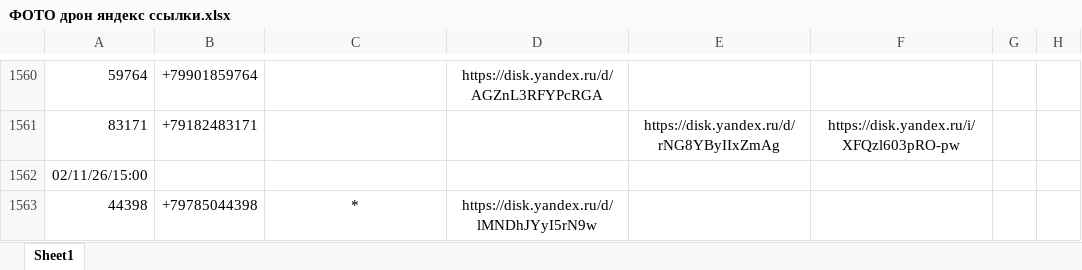
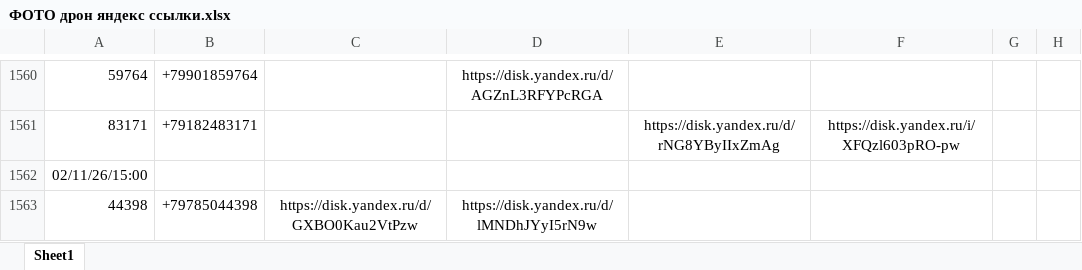
Before and after one commit to janasasha07-collab/photo, an Excel workbook: ФОТО дрон яндекс ссылки.xlsx, sheet Sheet1, drawn as a sheet; only a part is shown, gaps mark what is left out; values as stored, in another font and other column widths than the file's, no borders; the diff names each change by its address in the sheet, - before the commit and + after, or states it on an @@ line.

Commit message:
Add files via upload

```diff
--- a/ФОТО дрон яндекс ссылки.xlsx (sheet Sheet1)
+++ b/ФОТО дрон яндекс ссылки.xlsx (sheet Sheet1)
-C1563: *
+C1563: https://disk.yandex.ru/d/GXBO0Kau2VtPzw
```
